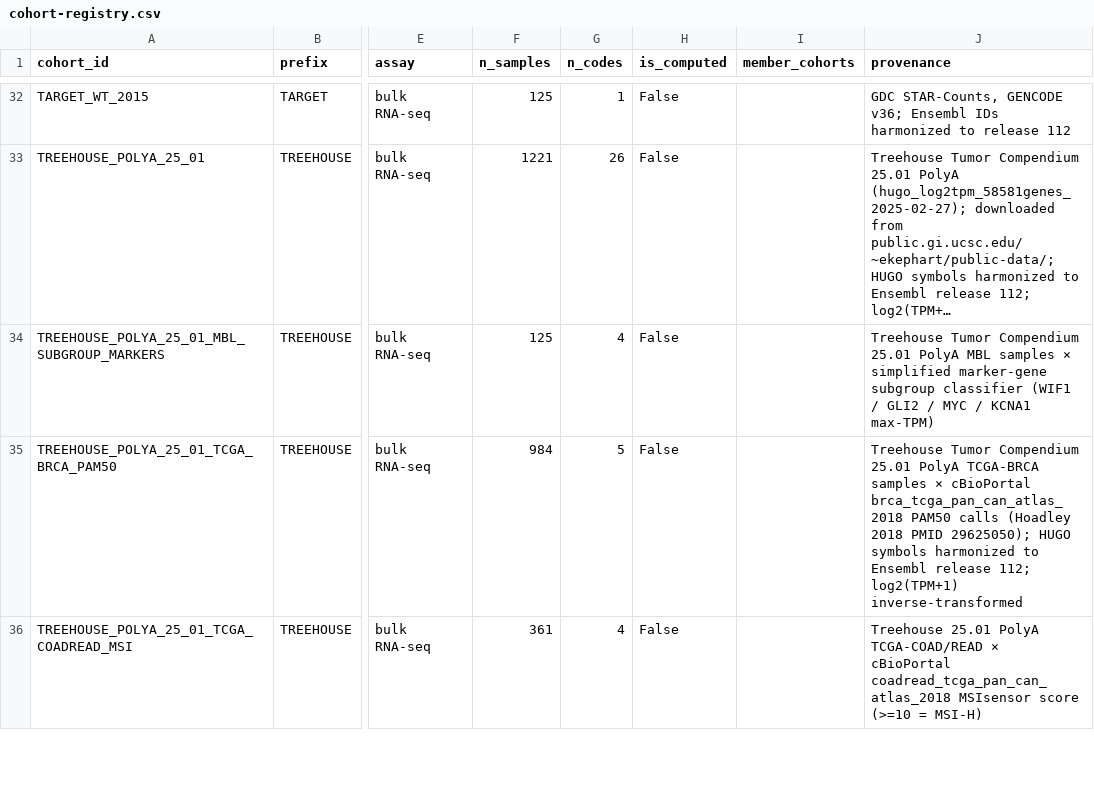
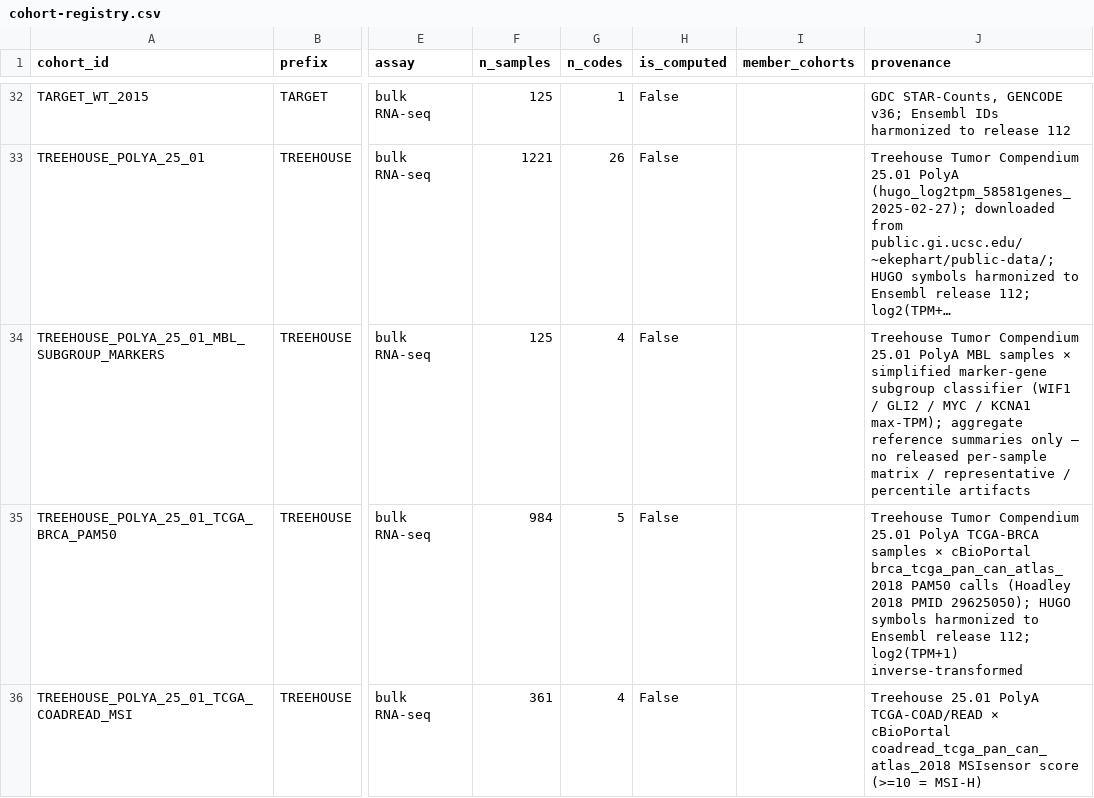
Before and after one commit to pirl-unc/pirlygenes, a CSV file: pirlygenes/data/cohort-registry.csv, drawn as a sheet; only a part is shown, gaps mark what is left out; long unchanged cells end in …; the diff names each change by its address in the sheet, - before the commit and + after, or states it on an @@ line.

Commit message:
Clarify MBL per-sample artifact coverage

```diff
--- a/pirlygenes/data/cohort-registry.csv
+++ b/pirlygenes/data/cohort-registry.csv
-J34 (provenance): …/ KCNA1 max-TPM)
+J34 (provenance): …/ KCNA1 max-TPM); aggregate reference summaries only — no released per-sample matrix / representative / percentile artifacts
```
Also changed, not shown: 6 other files.
